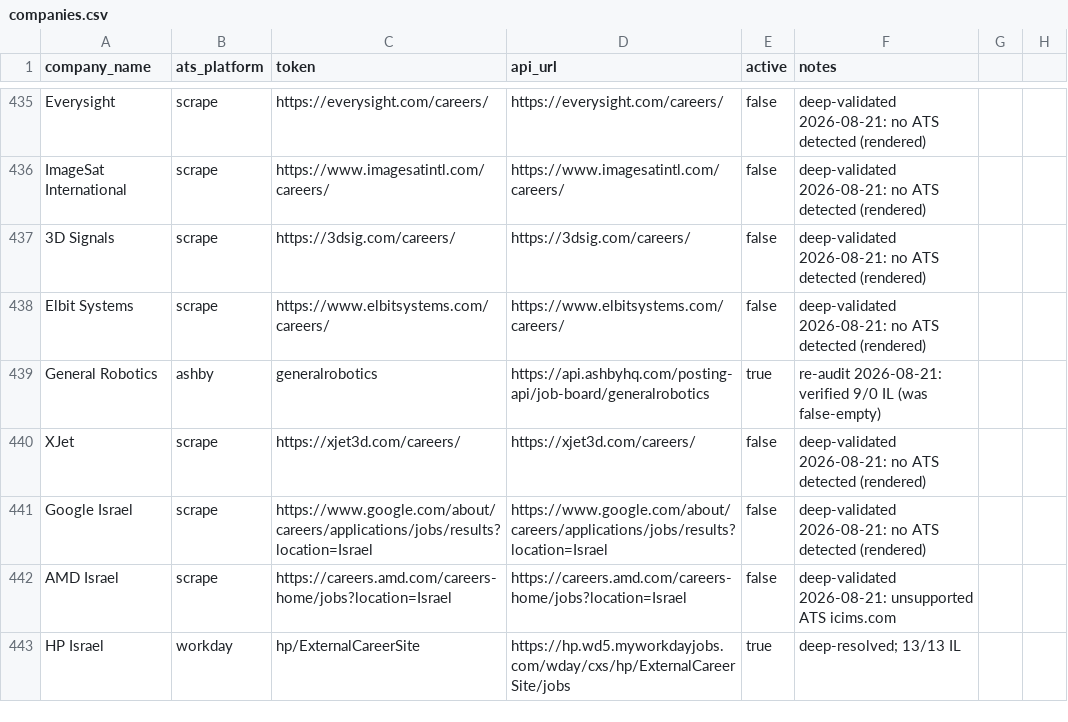
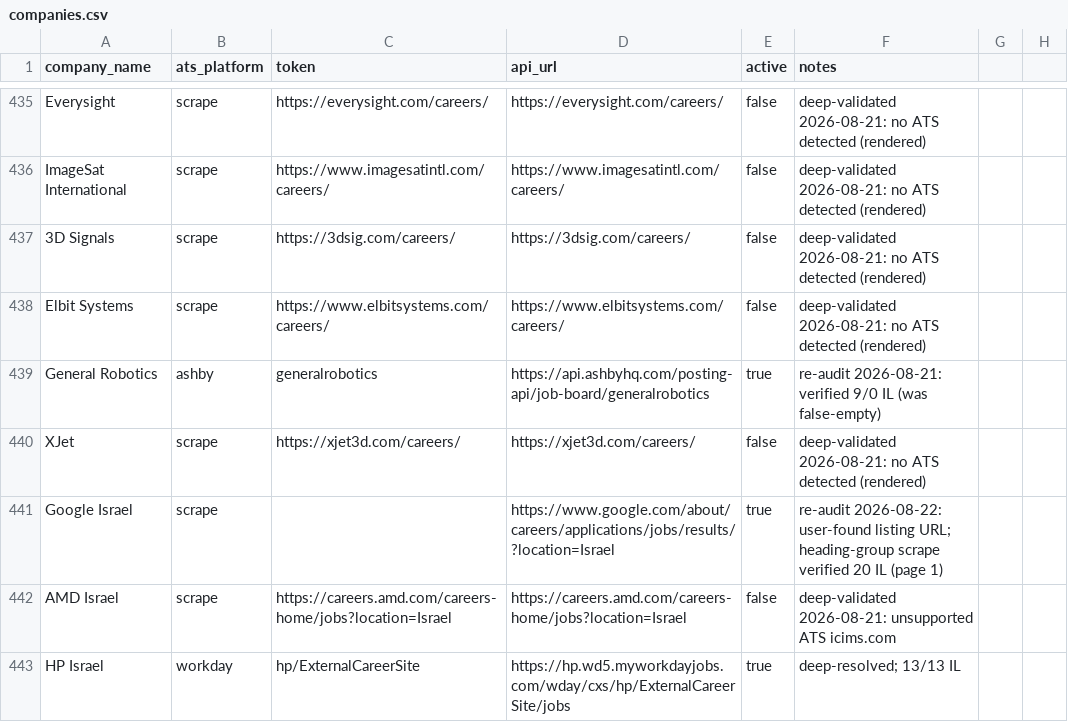
Before and after one commit to AnalystJobsIL/pipeline, a CSV file: companies.csv, drawn as a sheet; only a part is shown, gaps mark what is left out; the diff covers the shown part only.

Commit message:
Listing-hunt loop + scraper strategies 3/4 (heading-groups, position-links) + oraclehcm fetcher; activate Verint/Intuit/Google/Qualcomm/SuperPlay with verified listings

```diff
--- a/companies.csv
+++ b/companies.csv
@@ -440,3 +440,3 @@ General Robotics,ashby,generalrobotics,https://api.ashbyhq.com/posting-api/job-b
 XJet,scrape,https://xjet3d.com/careers/,https://xjet3d.com/careers/,false,deep-validated 2026-08-21: no ATS detected (rendered)
-Google Israel,scrape,https://www.google.com/about/careers/applications/jobs/results?location=Israel,https://www.google.com/about/careers/applications/jobs/results?location=Israel,false,deep-validated 2026-08-21: no ATS detected (rendered)
+Google Israel,scrape,,https://www.google.com/about/careers/applications/jobs/results/?location=Israel,true,re-audit 2026-08-22: user-found listing URL; heading-group scrape verified 20 IL (page 1)
 AMD Israel,scrape,https://careers.amd.com/careers-home/jobs?location=Israel,https://careers.amd.com/careers-home/jobs?location=Israel,false,deep-validated 2026-08-21: unsupported ATS icims.com
```
Also changed, not shown: 17 edited cells elsewhere in this file, 5 other files.
